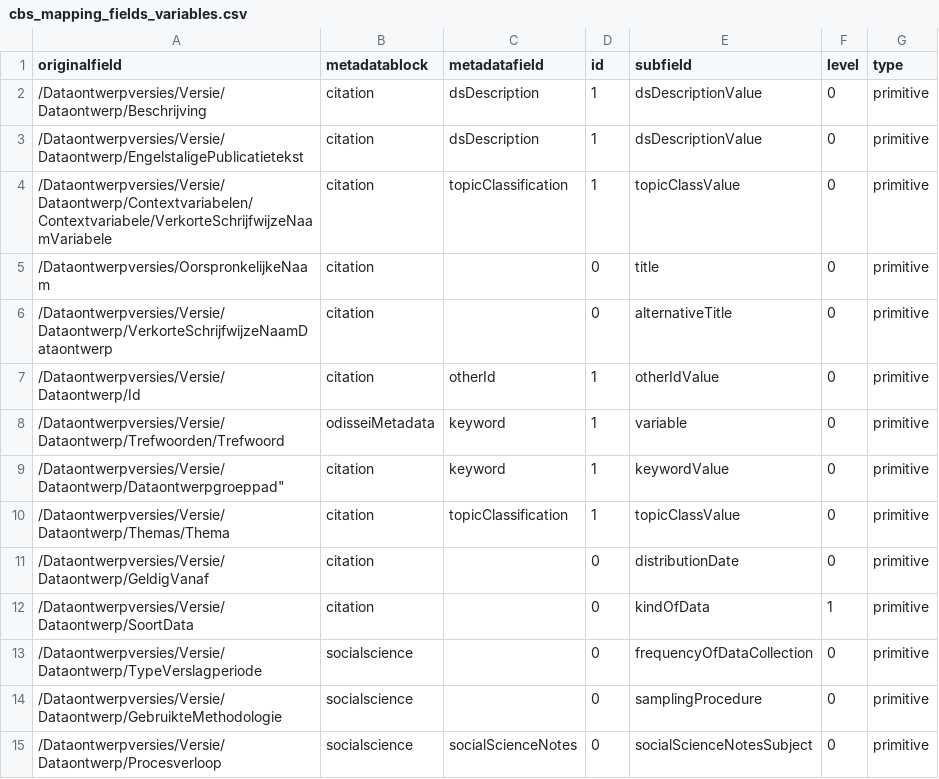
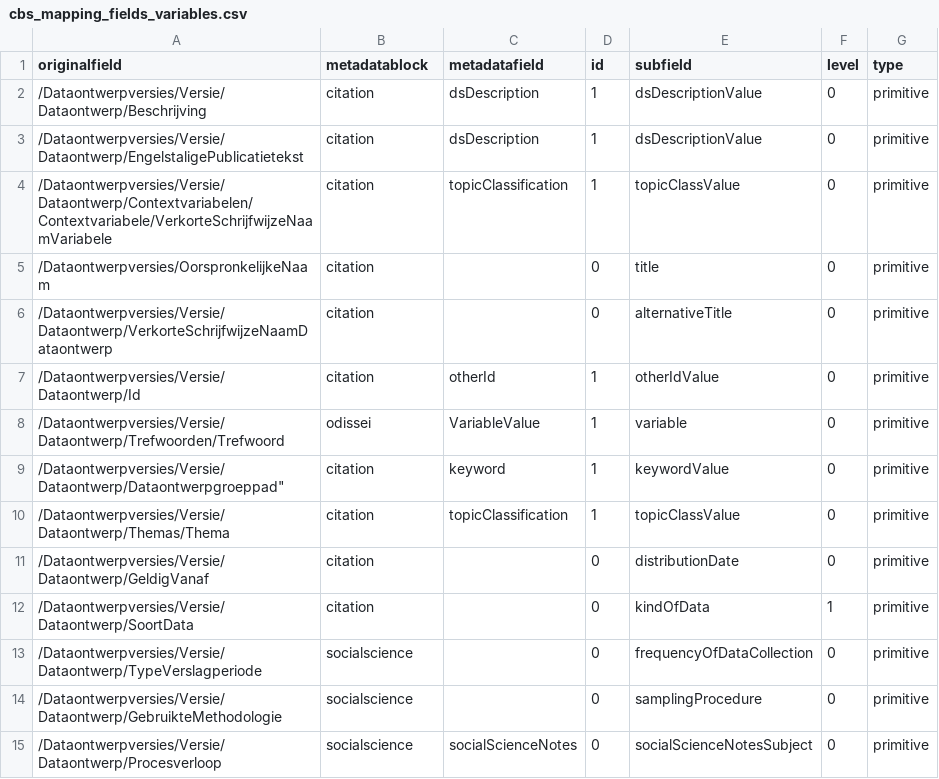
Before and after one commit to Dans-labs/semaf-client, a CSV file: cbs_mapping_fields_variables.csv, drawn as a sheet.

Commit message:
Update cbs_mapping_fields_variables.csv

```diff
--- a/cbs_mapping_fields_variables.csv
+++ b/cbs_mapping_fields_variables.csv
@@ -7,3 +7,3 @@ originalfield,metadatablock,metadatafield,id,subfield,level,type
 "/Dataontwerpversies/Versie/Dataontwerp/Id",citation,"otherId",1,otherIdValue,0,primitive
-"/Dataontwerpversies/Versie/Dataontwerp/Trefwoorden/Trefwoord",odisseiMetadata,keyword,1,variable,0,primitive
+"/Dataontwerpversies/Versie/Dataontwerp/Trefwoorden/Trefwoord",odissei,VariableValue,1,variable,0,primitive
 /Dataontwerpversies/Versie/Dataontwerp/Dataontwerpgroeppad",citation,keyword,1,keywordValue,0,primitive
```
